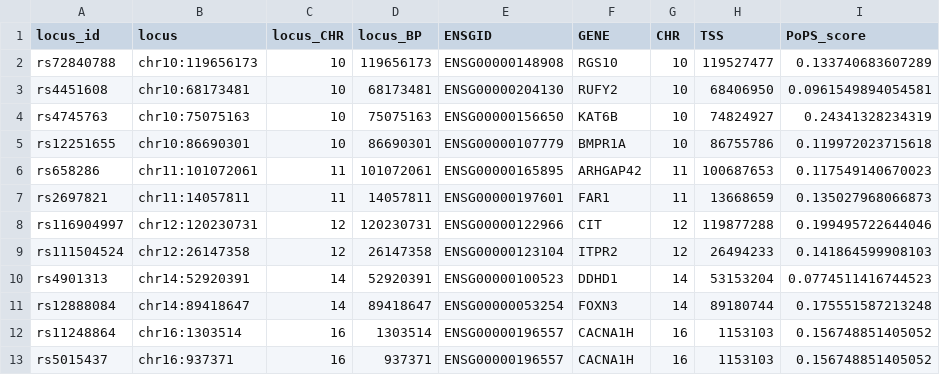
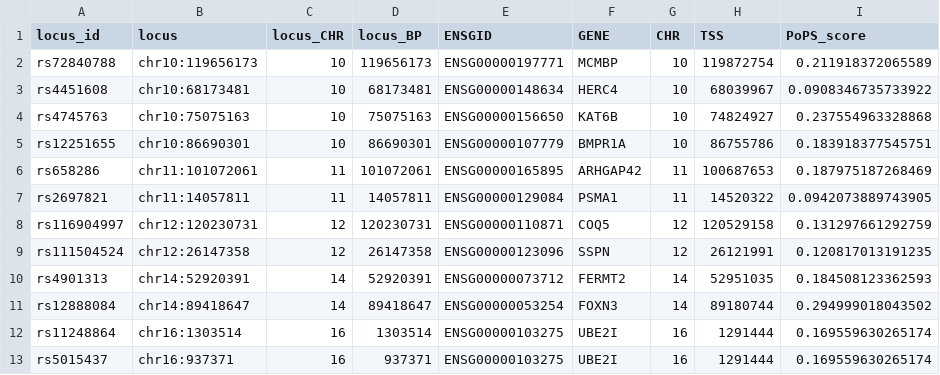
Before and after one commit to Ad0NXBY/UCL-internship, a CSV file: data/80k_PoPS_top1_gene_per_locus.csv, drawn as a sheet; only a part is shown; the diff covers the shown part only.

```diff
--- a/data/80k_PoPS_top1_gene_per_locus.csv
+++ b/data/80k_PoPS_top1_gene_per_locus.csv
@@ -1,13 +1,13 @@
 "locus_id","locus","locus_CHR","locus_BP","ENSGID","GENE","CHR","TSS","PoPS_score"
-"rs72840788","chr10:119656173",10,119656173,"ENSG00000148908","RGS10",10,119527477,0.133740683607289
-"rs4451608","chr10:68173481",10,68173481,"ENSG00000204130","RUFY2",10,68406950,0.0961549894054581
-"rs4745763","chr10:75075163",10,75075163,"ENSG00000156650","KAT6B",10,74824927,0.24341328234319
-"rs12251655","chr10:86690301",10,86690301,"ENSG00000107779","BMPR1A",10,86755786,0.119972023715618
-"rs658286","chr11:101072061",11,101072061,"ENSG00000165895","ARHGAP42",11,100687653,0.117549140670023
-"rs2697821","chr11:14057811",11,14057811,"ENSG00000197601","FAR1",11,13668659,0.135027968066873
-"rs116904997","chr12:120230731",12,120230731,"ENSG00000122966","CIT",12,119877288,0.199495722644046
-"rs111504524","chr12:26147358",12,26147358,"ENSG00000123104","ITPR2",12,26494233,0.141864599908103
-"rs4901313","chr14:52920391",14,52920391,"ENSG00000100523","DDHD1",14,53153204,0.0774511416744523
-"rs12888084","chr14:89418647",14,89418647,"ENSG00000053254","FOXN3",14,89180744,0.175551587213248
-"rs11248864","chr16:1303514",16,1303514,"ENSG00000196557","CACNA1H",16,1153103,0.156748851405052
-"rs5015437","chr16:937371",16,937371,"ENSG00000196557","CACNA1H",16,1153103,0.156748851405052
+"rs72840788","chr10:119656173",10,119656173,"ENSG00000197771","MCMBP",10,119872754,0.211918372065589
+"rs4451608","chr10:68173481",10,68173481,"ENSG00000148634","HERC4",10,68039967,0.0908346735733922
+"rs4745763","chr10:75075163",10,75075163,"ENSG00000156650","KAT6B",10,74824927,0.237554963328868
+"rs12251655","chr10:86690301",10,86690301,"ENSG00000107779","BMPR1A",10,86755786,0.183918377545751
+"rs658286","chr11:101072061",11,101072061,"ENSG00000165895","ARHGAP42",11,100687653,0.187975187268469
+"rs2697821","chr11:14057811",11,14057811,"ENSG00000129084","PSMA1",11,14520322,0.0942073889743905
+"rs116904997","chr12:120230731",12,120230731,"ENSG00000110871","COQ5",12,120529158,0.131297661292759
+"rs111504524","chr12:26147358",12,26147358,"ENSG00000123096","SSPN",12,26121991,0.120817013191235
+"rs4901313","chr14:52920391",14,52920391,"ENSG00000073712","FERMT2",14,52951035,0.184508123362593
+"rs12888084","chr14:89418647",14,89418647,"ENSG00000053254","FOXN3",14,89180744,0.294999018043502
+"rs11248864","chr16:1303514",16,1303514,"ENSG00000103275","UBE2I",16,1291444,0.169559630265174
+"rs5015437","chr16:937371",16,937371,"ENSG00000103275","UBE2I",16,1291444,0.169559630265174
```
Also changed, not shown: 103 edited cells elsewhere in this file, 2 other files.
